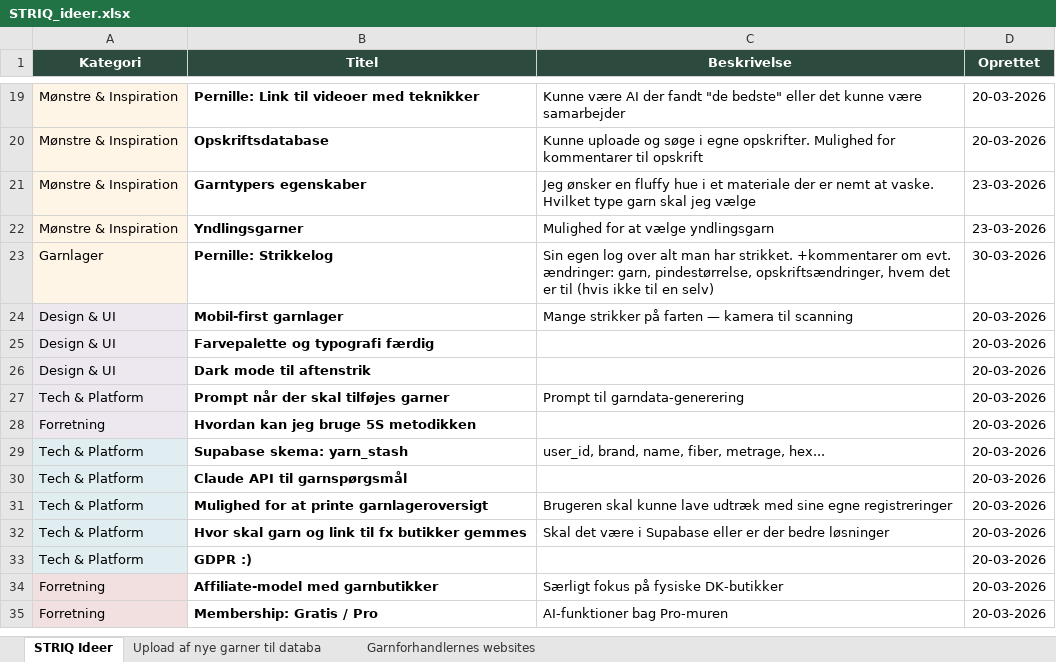
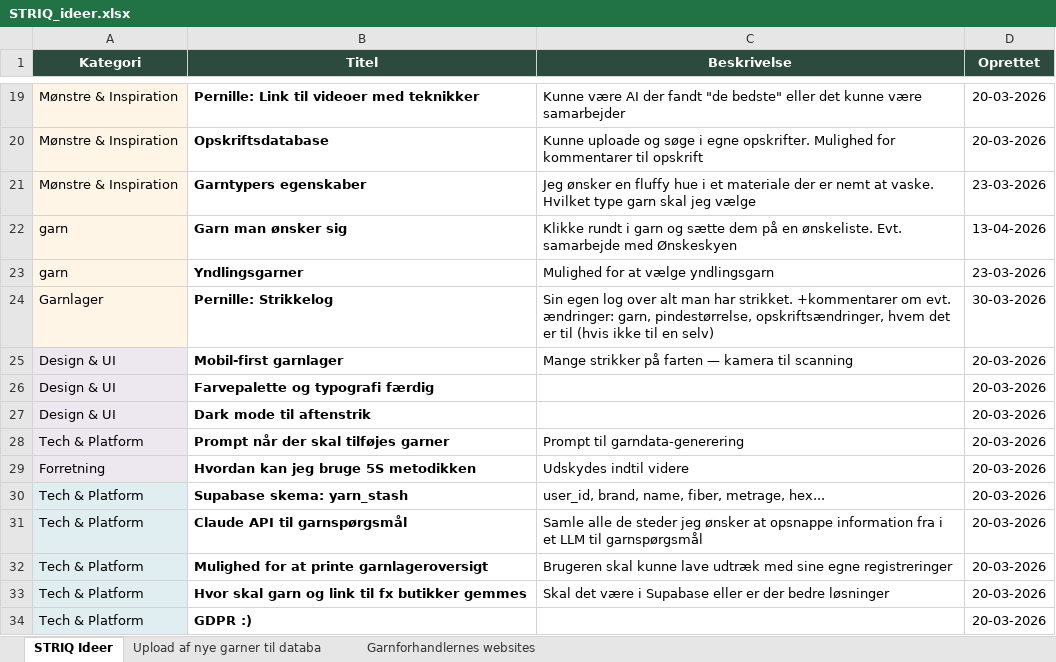
Before and after one commit to hkwermuth/maskerummet, an Excel workbook: STRIQ_ideer.xlsx, sheet STRIQ Ideer, drawn as a sheet; only a part is shown, gaps mark what is left out; the shorter side is filled out with more unchanged rows; values as stored, in another font and other column widths than the file's, no borders; addresses are those after the commit; the diff covers the shown part only; the diff names each change by its address in the sheet, - before the commit and + after, or states it on an @@ line.

```diff
--- a/STRIQ_ideer.xlsx (sheet STRIQ Ideer)
+++ b/STRIQ_ideer.xlsx (sheet STRIQ Ideer)
+row 22: garn | Garn man ønsker sig | Klikke rundt i garn og sætte dem på en ønskeliste. Evt. samarbejde med Ønskeskyen | 13-04-2026
-A23 (Kategori): Mønstre & Inspiration
+A23 (Kategori): garn
-C29 (Beskrivelse): (empty)
+C29 (Beskrivelse): Udskydes indtil videre
-C31 (Beskrivelse): (empty)
+C31 (Beskrivelse): Samle alle de steder jeg ønsker at opsnappe information fra i et LLM til garnspørgsmål
```
Also changed, not shown: 12 added rows and 8 edited cells elsewhere in this sheet, garn-katalog/content/yarns.xlsx, 52 other files.
